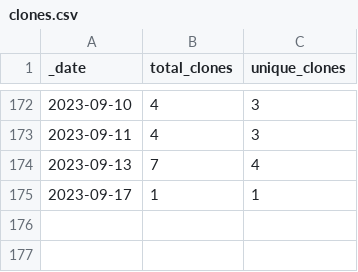
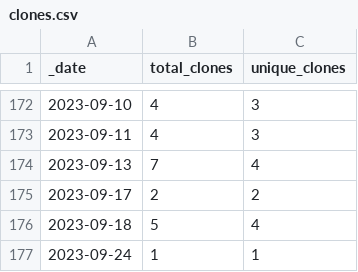
Before and after one commit to roberts-farm-of-ideas/13, a CSV file: traffic/clones.csv, drawn as a sheet; only a part is shown, gaps mark what is left out.

Commit message:
GitHub traffic

```diff
--- a/traffic/clones.csv
+++ b/traffic/clones.csv
@@ -174,2 +174,4 @@ _date,total_clones,unique_clones
 2023-09-13,7,4
-2023-09-17,1,1
+2023-09-17,2,2
+2023-09-18,5,4
+2023-09-24,1,1
```
Also changed, not shown: 1 other file.
